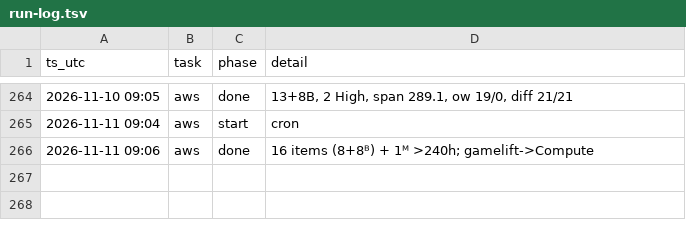
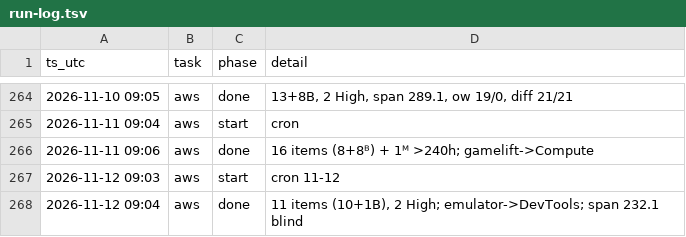
Before and after one commit to IanLiYi1996/personal-research-journal, a TSV file: ops/run-log.tsv, drawn as a sheet; only a part is shown, gaps mark what is left out.

```diff
--- a/ops/run-log.tsv
+++ b/ops/run-log.tsv
@@ -266 +266,3 @@ ts_utc	task	phase	detail
 2026-11-11 09:06	aws	done	16 items (8+8ᴮ) + 1ᴹ >240h; gamelift->Compute
+2026-11-12 09:03	aws	start	cron 11-12
+2026-11-12 09:04	aws	done	11 items (10+1B), 2 High; emulator->DevTools; span 232.1 blind
```
Also changed, not shown: aws-whats-new/backfill-delays.tsv, aws-whats-new/window-health.tsv, 2 other files.
